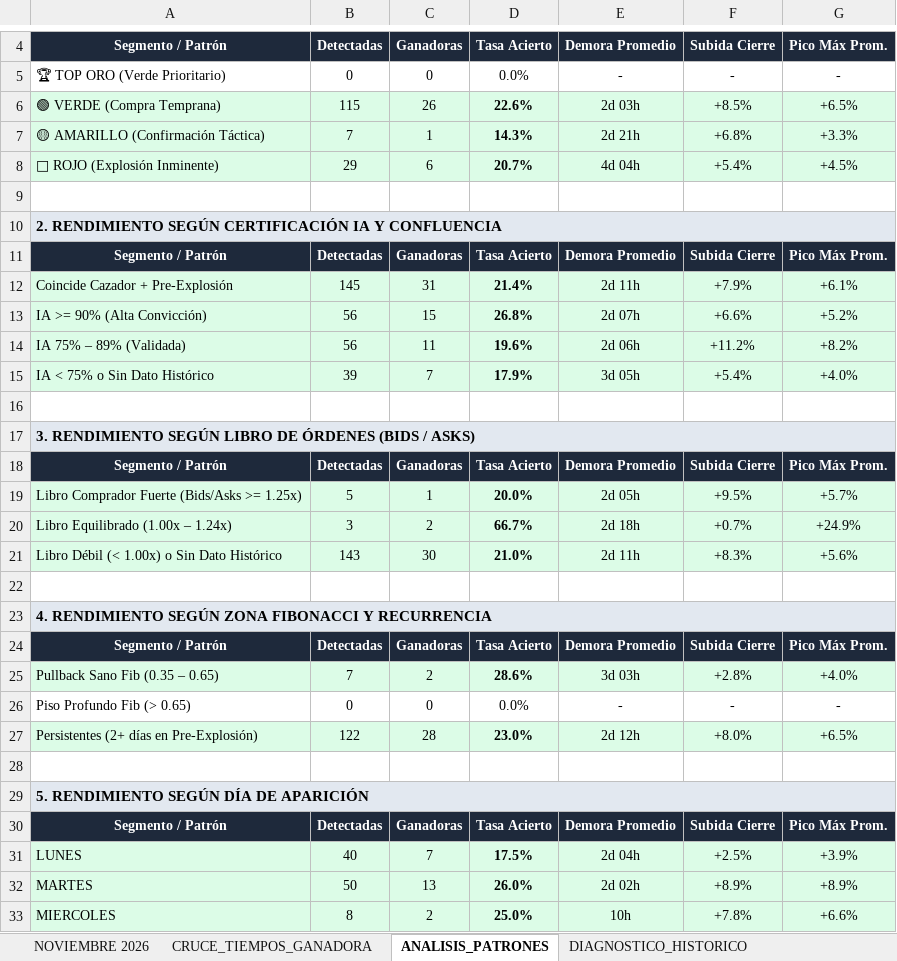
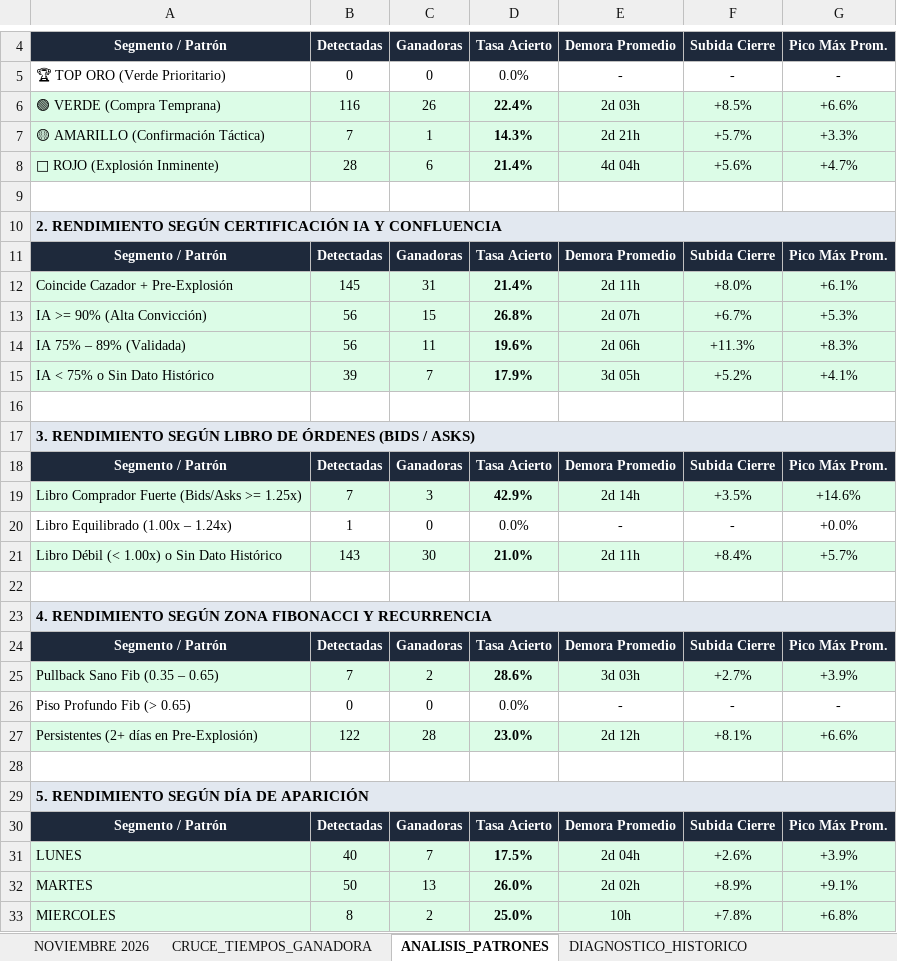
Before and after one commit to kjanoto-coder/panel-cripto, an Excel workbook: AUDITORIA_PRE_EXPLOSION.xlsx, sheet ANALISIS_PATRONES, drawn as a sheet; only a part is shown, gaps mark what is left out; values as stored, in another font and other column widths than the file's, no borders; removed rows and columns are numbered as before the commit, all else as after; the diff covers the shown part only; the diff names each change by its address in the sheet, - before the commit and + after, or states it on an @@ line.

```diff
--- a/AUDITORIA_PRE_EXPLOSION.xlsx (sheet ANALISIS_PATRONES)
+++ b/AUDITORIA_PRE_EXPLOSION.xlsx (sheet ANALISIS_PATRONES)
-B6: 115
+B6: 116
-D6: 22.6%
+D6: 22.4%
-G6: +6.5%
+G6: +6.6%
-F7: +6.8%
+F7: +5.7%
-B8: 29
+B8: 28
-D8: 20.7%
+D8: 21.4%
-F8: +5.4%
+F8: +5.6%
-G8: +4.5%
+G8: +4.7%
-F12: +7.9%
+F12: +8.0%
-F13: +6.6%
+F13: +6.7%
-G13: +5.2%
+G13: +5.3%
-F14: +11.2%
+F14: +11.3%
-G14: +8.2%
+G14: +8.3%
-F15: +5.4%
+F15: +5.2%
-G15: +4.0%
+G15: +4.1%
-row 19: Libro Comprador Fuerte (Bids/Asks >= 1.25x) | 5 | 1 | 20.0% | 2d 05h | +9.5% | +5.7%
-row 20: Libro Equilibrado (1.00x – 1.24x) | 3 | 2 | 66.7% | 2d 18h | +0.7% | +24.9%
+row 19: Libro Comprador Fuerte (Bids/Asks >= 1.25x) | 7 | 3 | 42.9% | 2d 14h | +3.5% | +14.6%
+row 20: Libro Equilibrado (1.00x – 1.24x) | 1 | 0 | 0.0% | - | - | +0.0%
-F21: +8.3%
+F21: +8.4%
-G21: +5.6%
+G21: +5.7%
-F25: +2.8%
+F25: +2.7%
-G25: +4.0%
+G25: +3.9%
-F27: +8.0%
+F27: +8.1%
-G27: +6.5%
+G27: +6.6%
-F31: +2.5%
+F31: +2.6%
-G32: +8.9%
+G32: +9.1%
-G33: +6.6%
+G33: +6.8%
```
Also changed, not shown: 2 edited cells elsewhere in this sheet, sheet NOVIEMBRE 2026, sheet CRUCE_TIEMPOS_GANADORA, sheet DIAGNOSTICO_HISTORICO, 1 other file.
